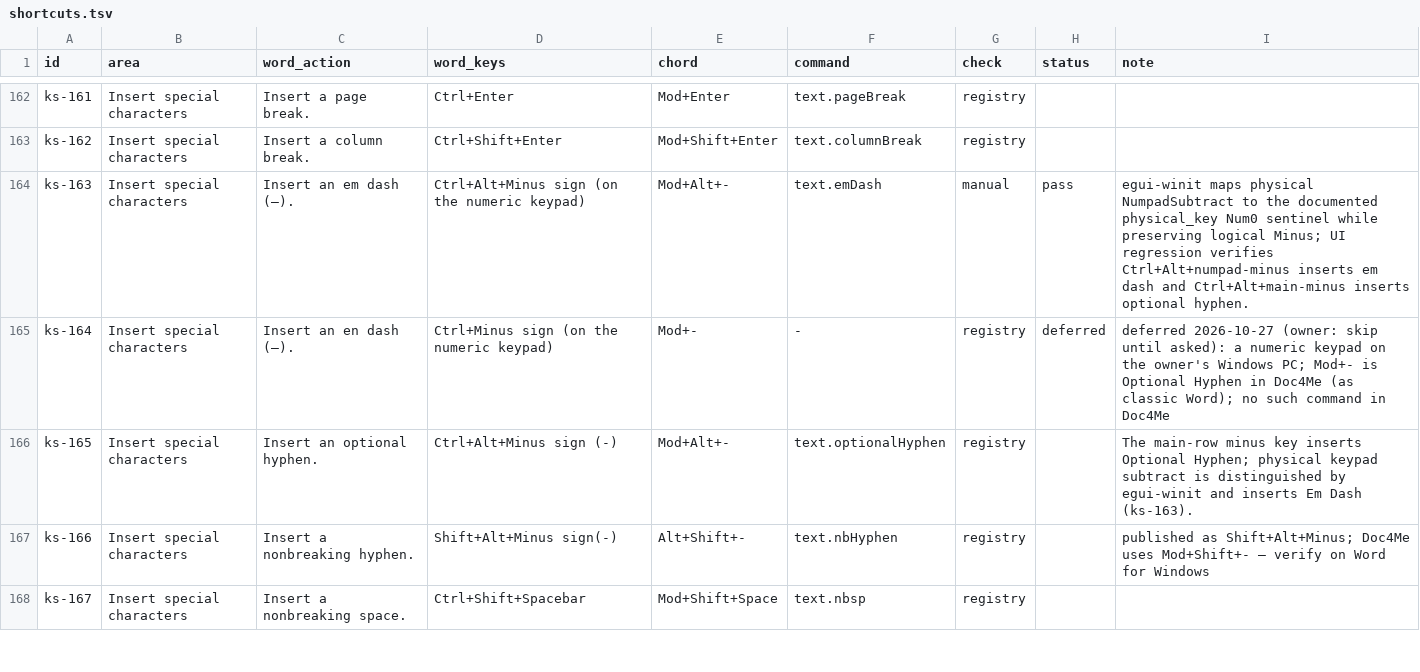
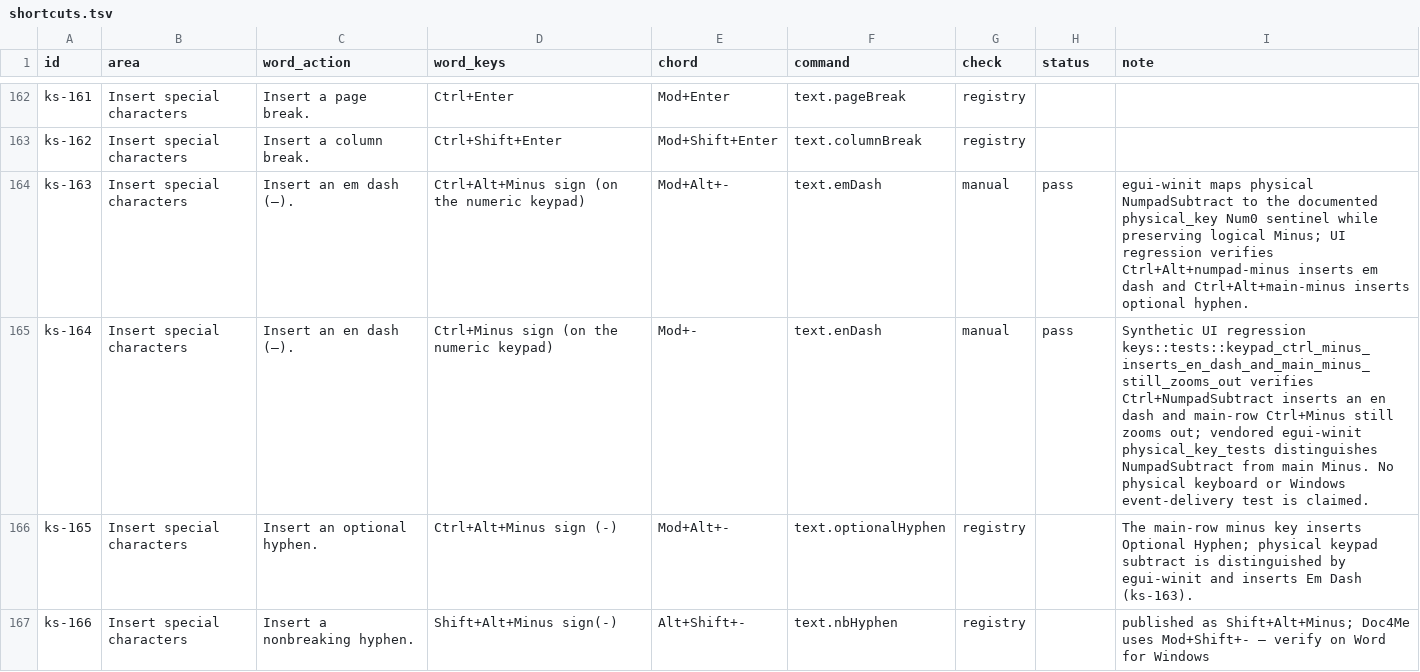
Before and after one commit to veevie55/doc4me, a TSV file: docs/readiness/shortcuts.tsv, drawn as a sheet; only a part is shown, gaps mark what is left out; the shorter side is filled out with more unchanged rows; the diff covers the shown part only.

Commit message:
M2.2: keypad and Windows readiness checks

```diff
--- a/docs/readiness/shortcuts.tsv
+++ b/docs/readiness/shortcuts.tsv
@@ -164,3 +164,3 @@ ks-162	Insert special characters	Insert a column break.	Ctrl+Shift+Enter	Mod+Shi
 ks-163	Insert special characters	Insert an em dash (—).	Ctrl+Alt+Minus sign (on the numeric keypad)	Mod+Alt+-	text.emDash	manual	pass	egui-winit maps physical NumpadSubtract to the documented physical_key Num0 sentinel while preserving logical Minus; UI regression verifies Ctrl+Alt+numpad-minus inserts em dash and Ctrl+Alt+main-minus inserts optional hyphen.
-ks-164	Insert special characters	Insert an en dash (–).	Ctrl+Minus sign (on the numeric keypad)	Mod+-	-	registry	deferred	deferred 2026-10-27 (owner: skip until asked): a numeric keypad on the owner's Windows PC; Mod+- is Optional Hyphen in Doc4Me (as classic Word); no such command in Doc4Me
+ks-164	Insert special characters	Insert an en dash (–).	Ctrl+Minus sign (on the numeric keypad)	Mod+-	text.enDash	manual	pass	Synthetic UI regression keys::tests::keypad_ctrl_minus_inserts_en_dash_and_main_minus_still_zooms_out verifies Ctrl+NumpadSubtract inserts an en dash and main-row Ctrl+Minus still zooms out; vendored egui-winit physical_key_tests distinguishes NumpadSubtract from main Minus. No physical keyboard or Windows event-delivery test is claimed.
 ks-165	Insert special characters	Insert an optional hyphen.	Ctrl+Alt+Minus sign (-)	Mod+Alt+-	text.optionalHyphen	registry		The main-row minus key inserts Optional Hyphen; physical keypad subtract is distinguished by egui-winit and inserts Em Dash (ks-163).
```
Also changed, not shown: 4 edited cells elsewhere in this file, 15 other files.
